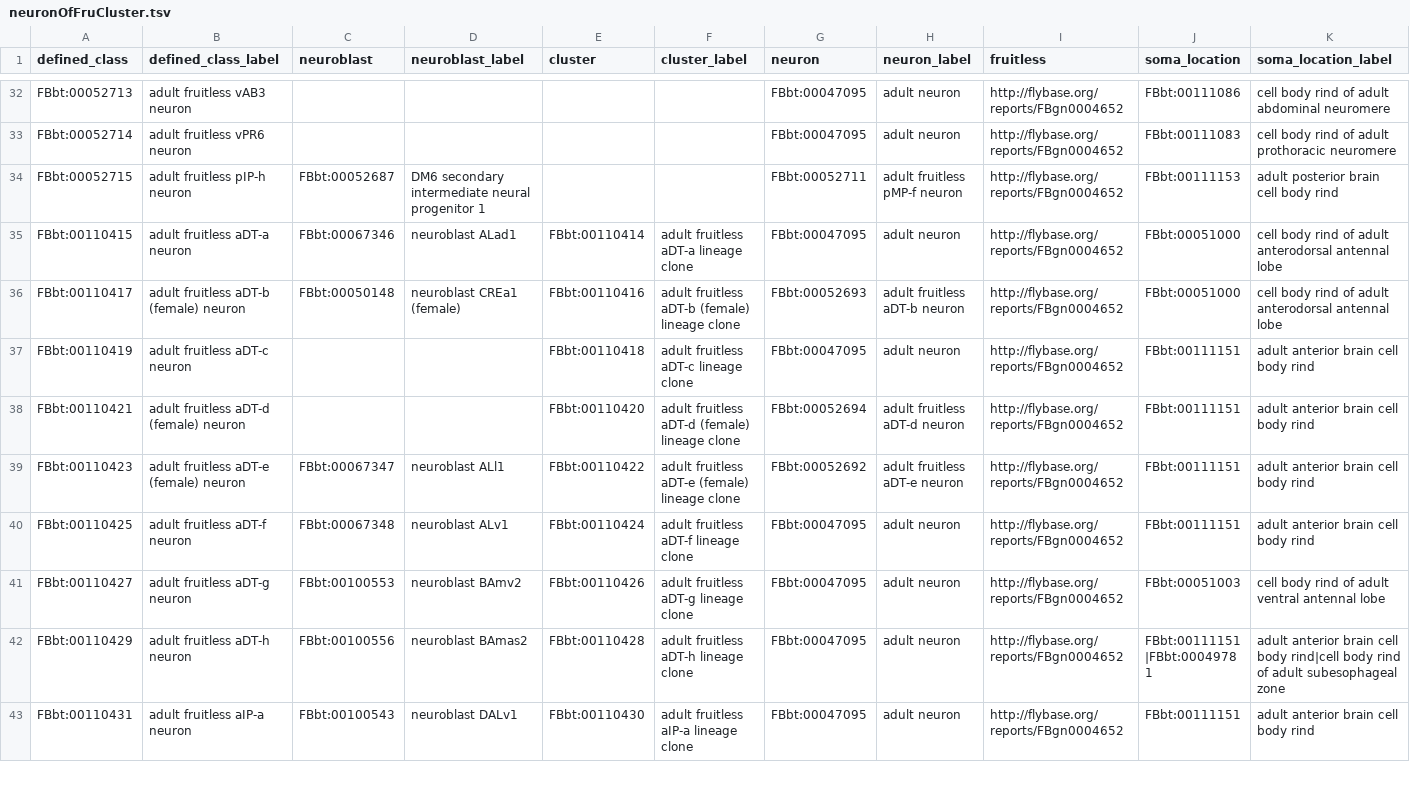
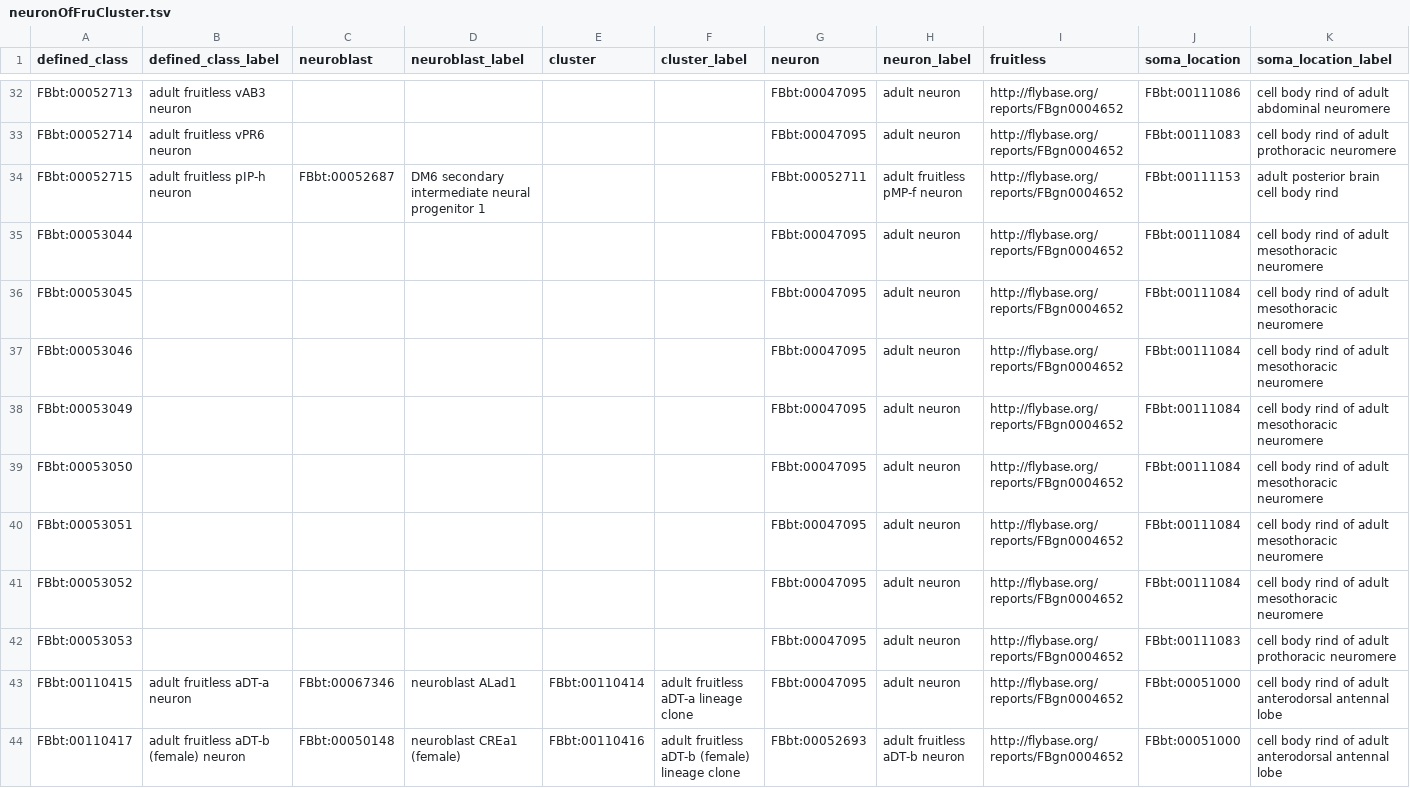
Before and after one commit to FlyBase/drosophila-anatomy-developmental-ontology, a TSV file: src/patterns/data/logical-only/neuronOfFruCluster.tsv, drawn as a sheet; only a part is shown, gaps mark what is left out; the shorter side is filled out with more unchanged rows.

Commit message:
new cell types and updates from FBrf0258823

```diff
--- a/src/patterns/data/logical-only/neuronOfFruCluster.tsv
+++ b/src/patterns/data/logical-only/neuronOfFruCluster.tsv
@@ -34,2 +34,10 @@ FBbt:00052714	adult fruitless vPR6 neuron					FBbt:00047095	adult neuron	http://
 FBbt:00052715	adult fruitless pIP-h neuron	FBbt:00052687	DM6 secondary intermediate neural progenitor 1			FBbt:00052711	adult fruitless pMP-f neuron	http://flybase.org/reports/FBgn0004652	FBbt:00111153	adult posterior brain cell body rind
+FBbt:00053044						FBbt:00047095	adult neuron	http://flybase.org/reports/FBgn0004652	FBbt:00111084	cell body rind of adult mesothoracic neuromere
+FBbt:00053045						FBbt:00047095	adult neuron	http://flybase.org/reports/FBgn0004652	FBbt:00111084	cell body rind of adult mesothoracic neuromere
+FBbt:00053046						FBbt:00047095	adult neuron	http://flybase.org/reports/FBgn0004652	FBbt:00111084	cell body rind of adult mesothoracic neuromere
+FBbt:00053049						FBbt:00047095	adult neuron	http://flybase.org/reports/FBgn0004652	FBbt:00111084	cell body rind of adult mesothoracic neuromere
+FBbt:00053050						FBbt:00047095	adult neuron	http://flybase.org/reports/FBgn0004652	FBbt:00111084	cell body rind of adult mesothoracic neuromere
+FBbt:00053051						FBbt:00047095	adult neuron	http://flybase.org/reports/FBgn0004652	FBbt:00111084	cell body rind of adult mesothoracic neuromere
+FBbt:00053052						FBbt:00047095	adult neuron	http://flybase.org/reports/FBgn0004652	FBbt:00111084	cell body rind of adult mesothoracic neuromere
+FBbt:00053053						FBbt:00047095	adult neuron	http://flybase.org/reports/FBgn0004652	FBbt:00111083	cell body rind of adult prothoracic neuromere
 FBbt:00110415	adult fruitless aDT-a neuron	FBbt:00067346	neuroblast ALad1	FBbt:00110414	adult fruitless aDT-a lineage clone	FBbt:00047095	adult neuron	http://flybase.org/reports/FBgn0004652	FBbt:00051000	cell body rind of adult anterodorsal antennal lobe
```
Also changed, not shown: src/ontology/neuron_symbols.tsv, 3 other files.
